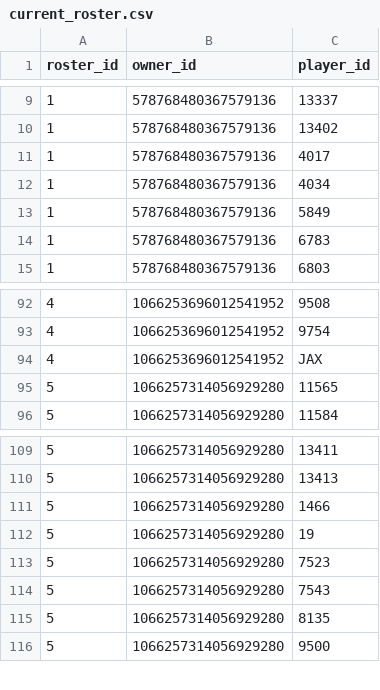
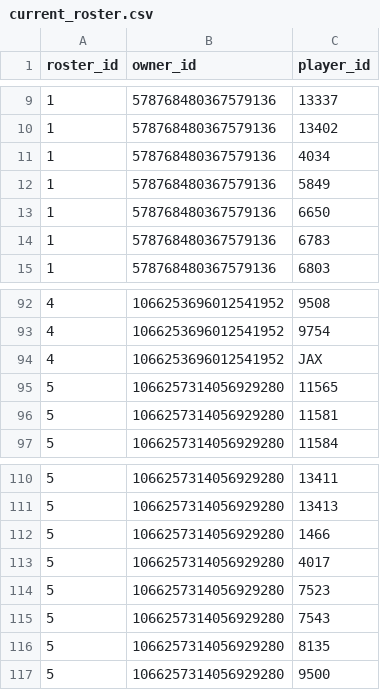
Before and after one commit to CalebSkinner1/FantasyDynasty, a CSV file: Data/current_roster.csv, drawn as a sheet; only a part is shown, gaps mark what is left out.

```diff
--- a/Data/current_roster.csv
+++ b/Data/current_roster.csv
@@ -10,5 +10,5 @@ roster_id,owner_id,player_id
 1,578768480367579136,13402
-1,578768480367579136,4017
 1,578768480367579136,4034
 1,578768480367579136,5849
+1,578768480367579136,6650
 1,578768480367579136,6783
@@ -95,2 +95,3 @@ roster_id,owner_id,player_id
 5,1066257314056929280,11565
+5,1066257314056929280,11581
 5,1066257314056929280,11584
@@ -111,3 +112,3 @@ roster_id,owner_id,player_id
 5,1066257314056929280,1466
-5,1066257314056929280,19
+5,1066257314056929280,4017
 5,1066257314056929280,7523
```
Also changed, not shown: Data/box_score_def25.csv, Data/player_info.csv, 3 other files.
